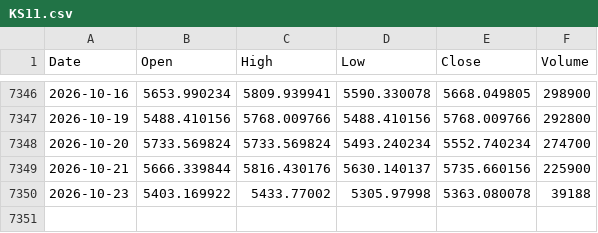
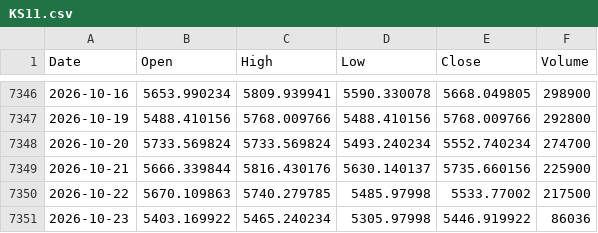
Before and after one commit to flytothejy/market-data, a CSV file: data/KS11.csv, drawn as a sheet; only a part is shown, gaps mark what is left out.

```diff
--- a/data/KS11.csv
+++ b/data/KS11.csv
@@ -7349,2 +7349,3 @@ Date,Open,High,Low,Close,Volume
 2026-10-21,5666.339844,5816.430176,5630.140137,5735.660156,225900
-2026-10-23,5403.169922,5433.77002,5305.97998,5363.080078,39188
+2026-10-22,5670.109863,5740.279785,5485.97998,5533.77002,217500
+2026-10-23,5403.169922,5465.240234,5305.97998,5446.919922,86036
```
Also changed, not shown: data/000001_SS.csv, data/1321_T.csv, 33 other files.
